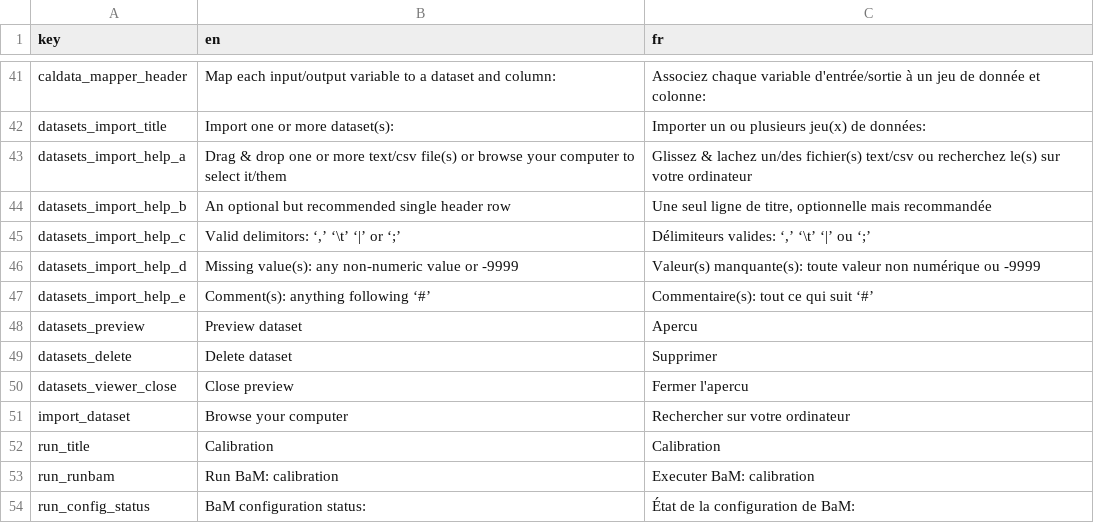
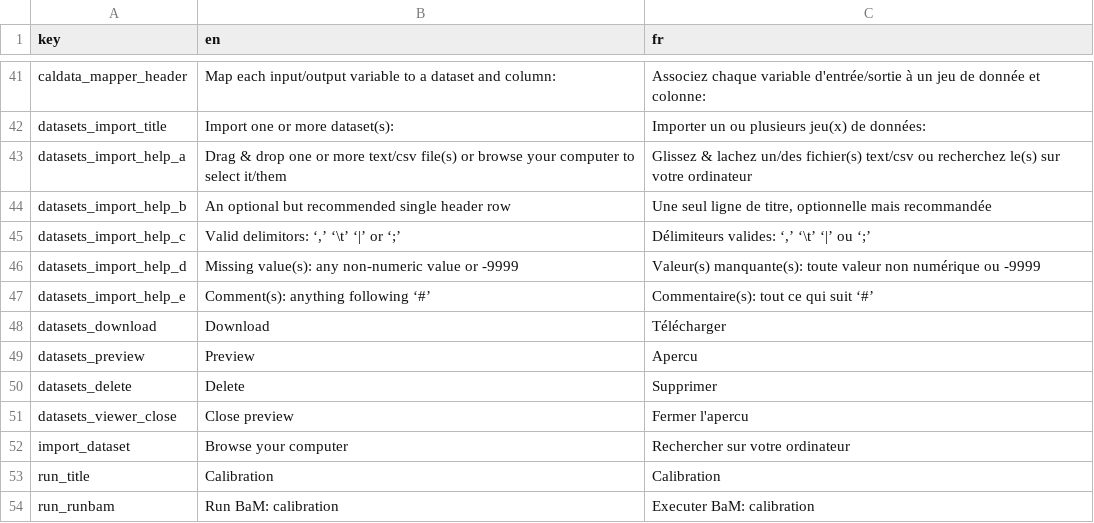
Before and after one commit to BaM-tools/BaMit, a CSV file: www/internationalization/txtUI.csv, drawn as a sheet; only a part is shown, gaps mark what is left out; the shorter side is filled out with more unchanged rows.

```diff
--- a/www/internationalization/txtUI.csv
+++ b/www/internationalization/txtUI.csv
@@ -47,4 +47,5 @@ datasets_import_help_d	Missing value(s): any non-numeric value or -9999	Valeur(s
 datasets_import_help_e	Comment(s): anything following ‘#’	Commentaire(s): tout ce qui suit ‘#’
-datasets_preview	Preview dataset	Apercu
-datasets_delete	Delete dataset	Supprimer
+datasets_download	Download	Télécharger
+datasets_preview	Preview	Apercu
+datasets_delete	Delete	Supprimer
 datasets_viewer_close	Close preview	Fermer l'apercu
```
Also changed, not shown: www/internationalization/txtMSG.csv, 1 other file.
